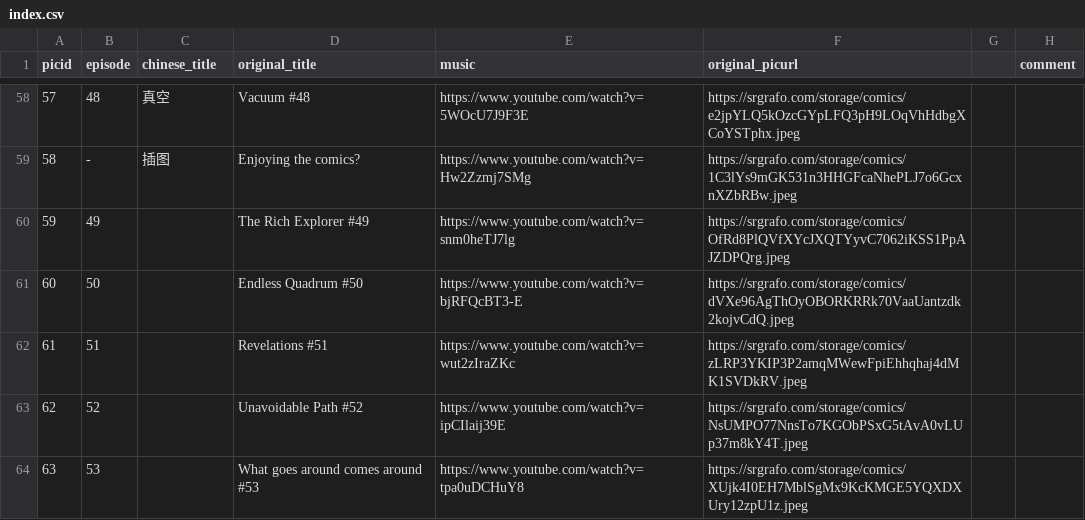
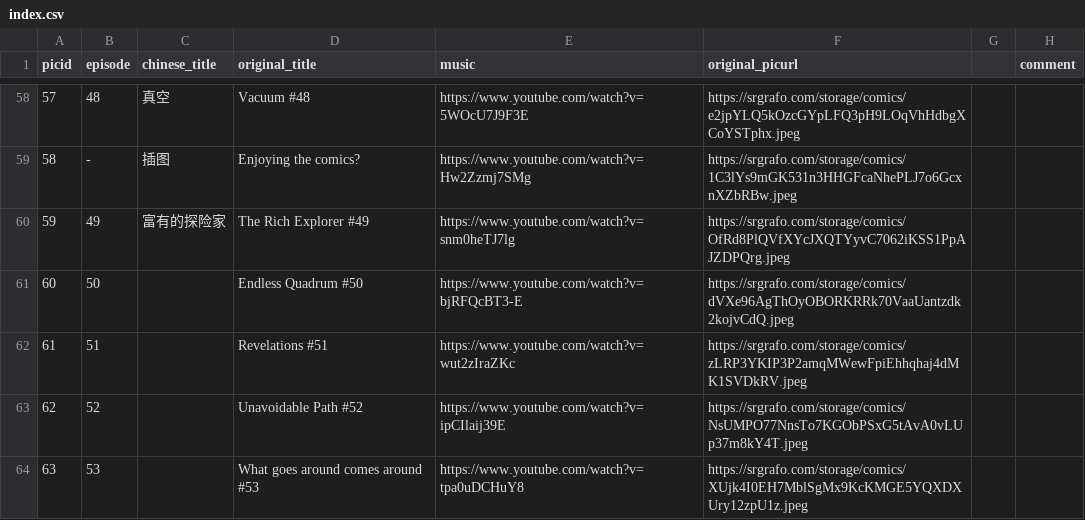
Before and after one commit to lamons/RimworldTales_CN, a CSV file: index.csv, drawn as a sheet; only a part is shown, gaps mark what is left out.

Commit message:
update pic no 59; update links to original version

```diff
--- a/index.csv
+++ b/index.csv
@@ -59,3 +59,3 @@
 58,-,插图,Enjoying the comics?,https://www.youtube.com/watch?v=Hw2Zzmj7SMg,https://srgrafo.com/storage/comics/1C3lYs9mGK531n3HHGFcaNhePLJ7o6GcxnXZbRBw.jpeg,,
-59,49,,The Rich Explorer #49,https://www.youtube.com/watch?v=snm0heTJ7lg,https://srgrafo.com/storage/comics/OfRd8PlQVfXYcJXQTYyvC7062iKSS1PpAJZDPQrg.jpeg,,
+59,49,富有的探险家,The Rich Explorer #49,https://www.youtube.com/watch?v=snm0heTJ7lg,https://srgrafo.com/storage/comics/OfRd8PlQVfXYcJXQTYyvC7062iKSS1PpAJZDPQrg.jpeg,,
 60,50,,Endless Quadrum #50,https://www.youtube.com/watch?v=bjRFQcBT3-E,https://srgrafo.com/storage/comics/dVXe96AgThOyOBORKRRk70VaaUantzdk2kojvCdQ.jpeg,,
```
Also changed, not shown: 2 other files.
